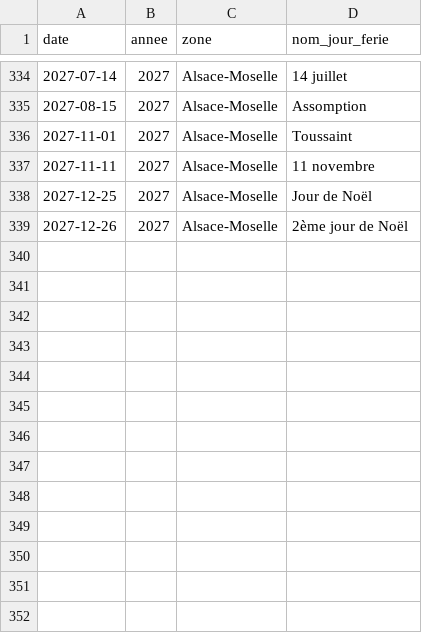
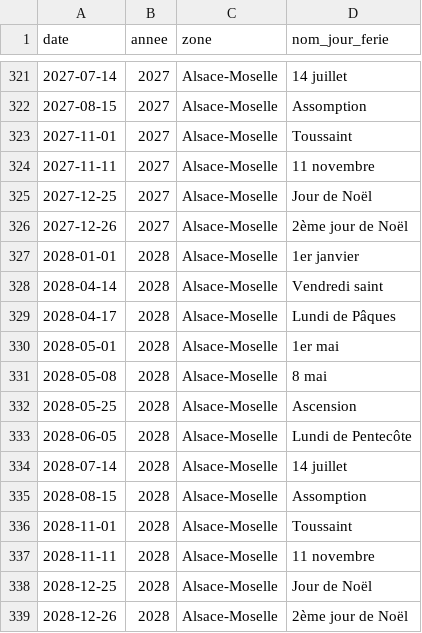
Before and after one commit to etalab/jours-feries-france-data, a CSV file: data/csv/jours_feries_alsace-moselle.csv, drawn as a sheet; only a part is shown, gaps mark what is left out; the diff covers the shown part only; the diff names each change by its address in the sheet, - before the commit and + after, or states it on an @@ line.

```diff
--- a/data/csv/jours_feries_alsace-moselle.csv
+++ b/data/csv/jours_feries_alsace-moselle.csv
+row 327: 2028-01-01 | 2028 | Alsace-Moselle | 1er janvier
+row 328: 2028-04-14 | 2028 | Alsace-Moselle | Vendredi saint
+row 329: 2028-04-17 | 2028 | Alsace-Moselle | Lundi de Pâques
+row 330: 2028-05-01 | 2028 | Alsace-Moselle | 1er mai
+row 331: 2028-05-08 | 2028 | Alsace-Moselle | 8 mai
+row 332: 2028-05-25 | 2028 | Alsace-Moselle | Ascension
+row 333: 2028-06-05 | 2028 | Alsace-Moselle | Lundi de Pentecôte
+row 334: 2028-07-14 | 2028 | Alsace-Moselle | 14 juillet
+row 335: 2028-08-15 | 2028 | Alsace-Moselle | Assomption
+row 336: 2028-11-01 | 2028 | Alsace-Moselle | Toussaint
+row 337: 2028-11-11 | 2028 | Alsace-Moselle | 11 novembre
+row 338: 2028-12-25 | 2028 | Alsace-Moselle | Jour de Noël
+row 339: 2028-12-26 | 2028 | Alsace-Moselle | 2ème jour de Noël
```
Also changed, not shown: 13 removed rows elsewhere in this file, data/csv/jours_feries.csv, data/csv/jours_feries_guadeloupe.csv, 50 other files.
